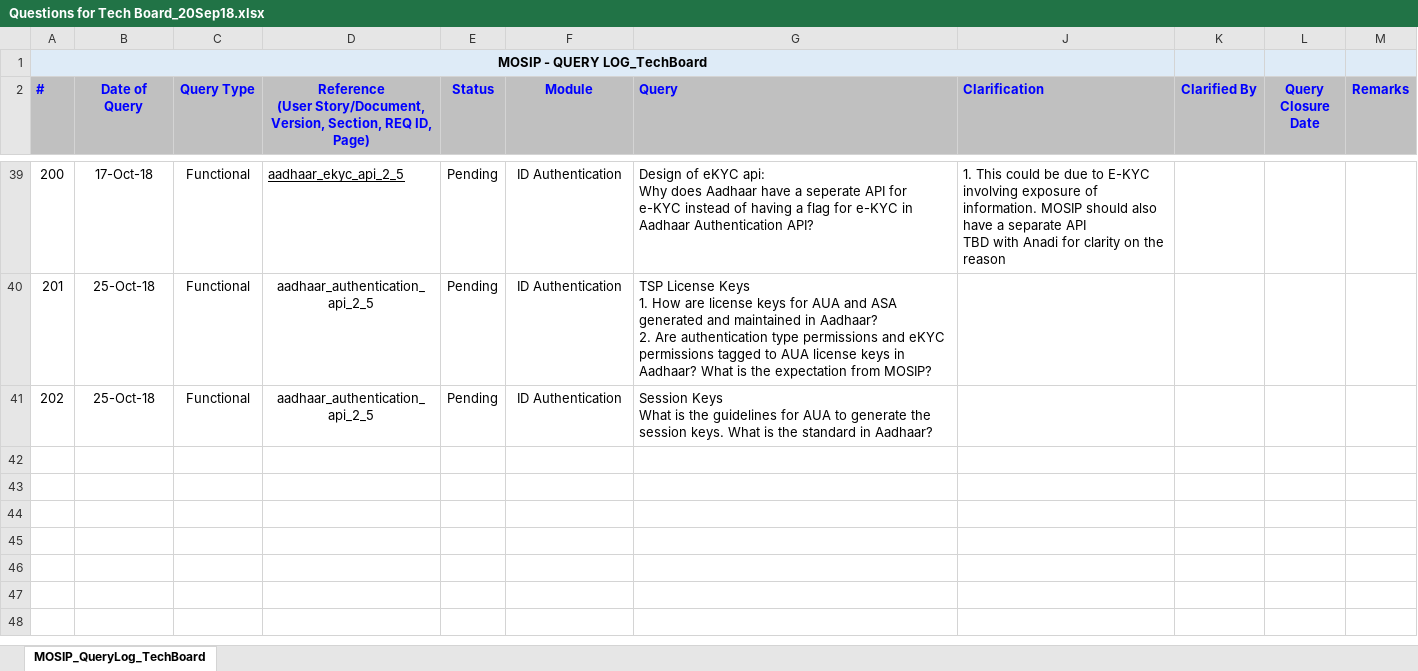
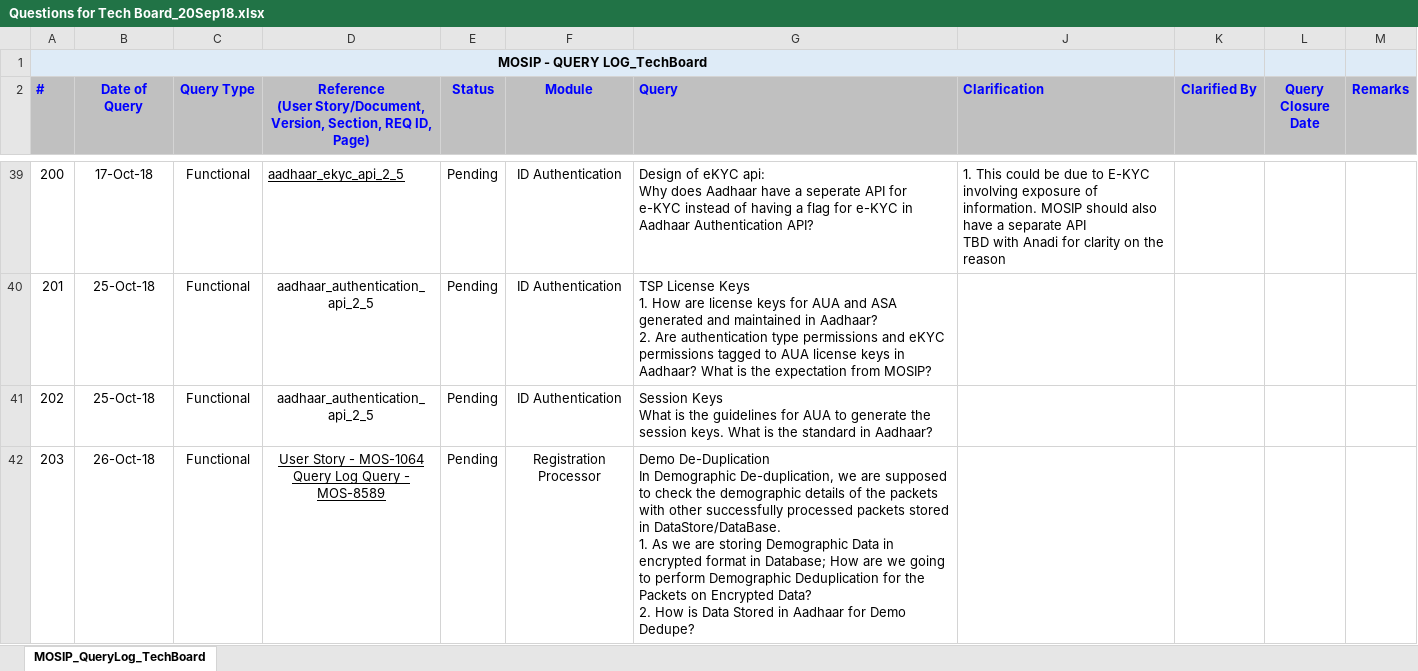
Before and after one commit to mosip/id-authentication, an Excel workbook: requirements/Questions for Tech Board_20Sep18.xlsx, sheet MOSIP_QueryLog_TechBoard, drawn as a sheet; only a part is shown, gaps mark what is left out; values as stored, in another font and other column widths than the file's, no borders; ↵ is a line break in a cell; the diff names each change by its address in the sheet, - before the commit and + after, or states it on an @@ line.

Commit message:
Update: Added Query 203
Former-commit-id: 52dbf156c6f680cc18dc671756c8e0c23a935f7d
Former-commit-id: 0f5cda0c41fc99a33b5114f8130bed8228424154

```diff
--- a/requirements/Questions for Tech Board_20Sep18.xlsx (sheet MOSIP_QueryLog_TechBoard)
+++ b/requirements/Questions for Tech Board_20Sep18.xlsx (sheet MOSIP_QueryLog_TechBoard)
+row 42: 203 | 26-Oct-18 | Functional | User Story - MOS-1064 ↵ Query Log Query - MOS-8589 | Pending | Registration Processor | Demo De-Duplication ↵ In Demographic De-duplication, we are supposed to check the demographic details of the packets with other successfully processed packets stored in DataStore/DataBase. ↵ 1. As we are storing Demographic Data in encrypted format in Database; How are we going to perform Demographic Deduplication for the Packets on Encrypted Data? ↵ 2. How is Data Stored in Aadhaar for Demo Dedupe?
```
